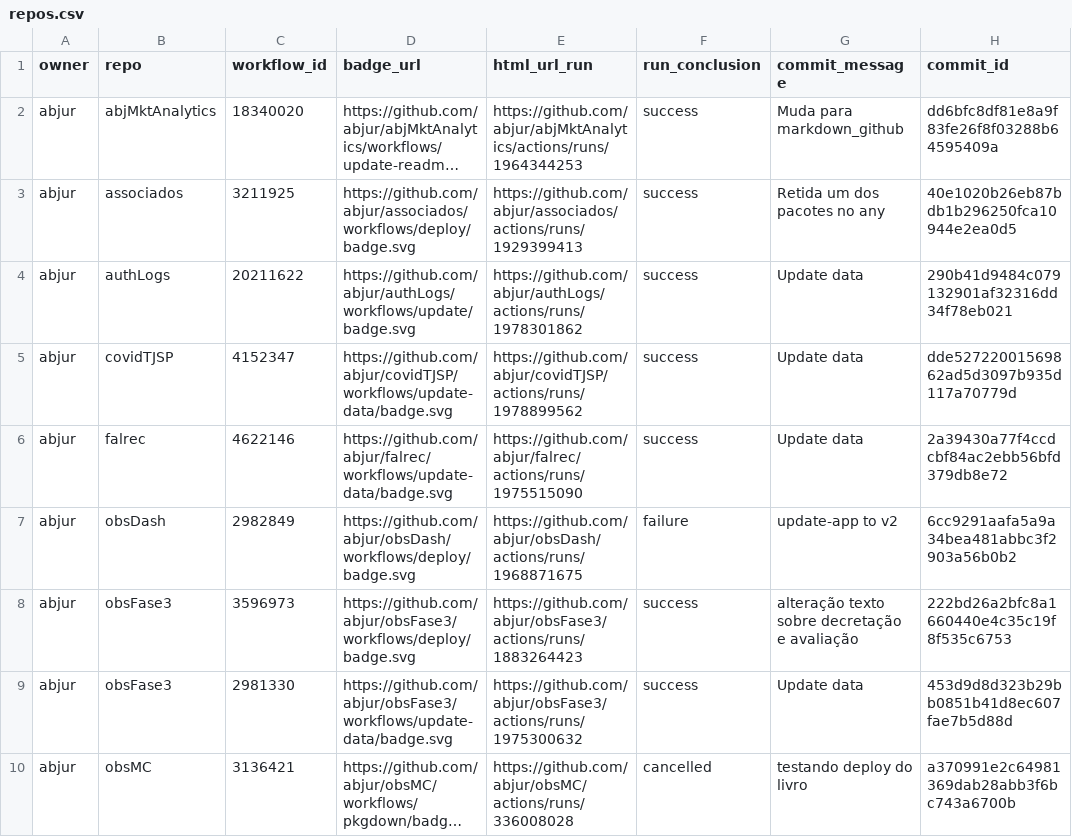
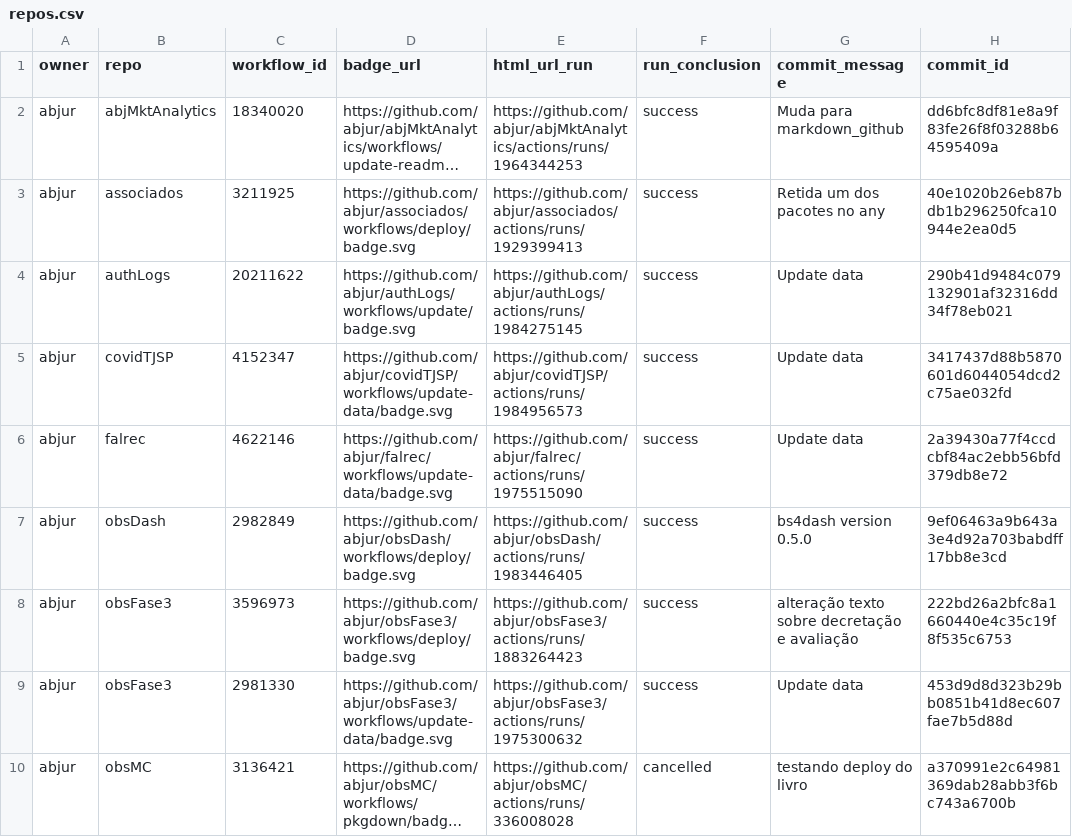
Before and after one commit to abjur/abjStatus, a CSV file: repos.csv, drawn as a sheet; only a part is shown; long unchanged cells end in …; the diff names each change by its address in the sheet, - before the commit and + after, or states it on an @@ line.

```diff
--- a/repos.csv
+++ b/repos.csv
-E4 (html_url_run): https://github.com/abjur/authLogs/actions/runs/1978301862
+E4 (html_url_run): https://github.com/abjur/authLogs/actions/runs/1984275145
-E5 (html_url_run): https://github.com/abjur/covidTJSP/actions/runs/1978899562
+E5 (html_url_run): https://github.com/abjur/covidTJSP/actions/runs/1984956573
-H5 (commit_id): dde52722001569862ad5d3097b935d117a70779d
+H5 (commit_id): 3417437d88b5870601d6044054dcd2c75ae032fd
-E7 (html_url_run): https://github.com/abjur/obsDash/actions/runs/1968871675
+E7 (html_url_run): https://github.com/abjur/obsDash/actions/runs/1983446405
-F7 (run_conclusion): failure
+F7 (run_conclusion): success
-G7 (commit_message): update-app to v2
+G7 (commit_message): bs4dash version 0.5.0
-H7 (commit_id): 6cc9291aafa5a9a34bea481abbc3f2903a56b0b2
+H7 (commit_id): 9ef06463a9b643a3e4d92a703babdff17bb8e3cd
```
Also changed, not shown: 1 other file.
